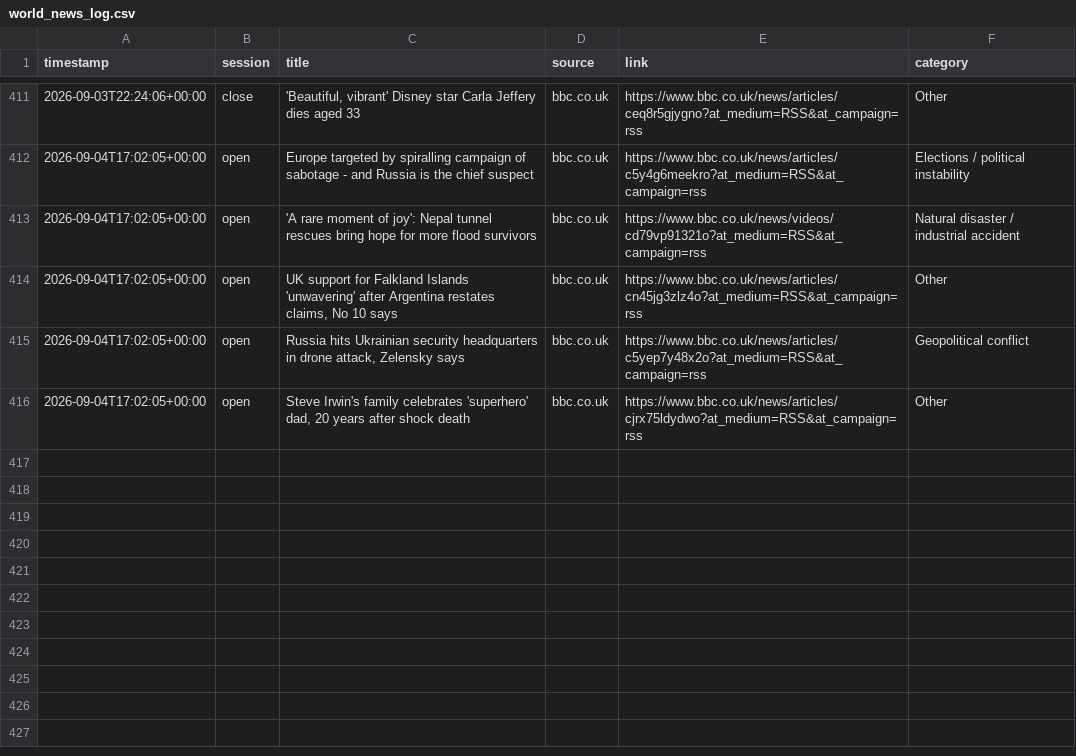
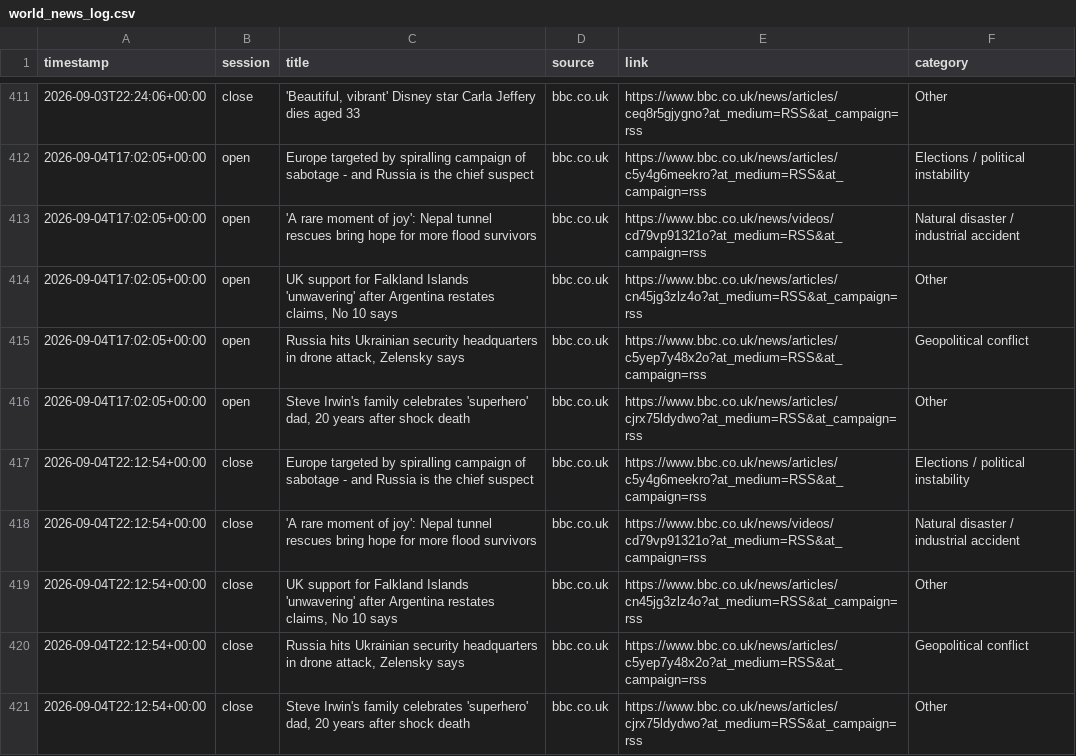
Before and after one commit to ericustayev-dot/Thecolorgreen, a CSV file: world_news_log.csv, drawn as a sheet; only a part is shown, gaps mark what is left out.

```diff
--- a/world_news_log.csv
+++ b/world_news_log.csv
@@ -416 +416,6 @@ timestamp,session,title,source,link,category
 2026-09-04T17:02:05+00:00,open,"Steve Irwin's family celebrates 'superhero' dad, 20 years after shock death",bbc.co.uk,https://www.bbc.co.uk/news/articles/cjrx75ldydwo?at_medium=RSS&at_campaign=rss,Other
+2026-09-04T22:12:54+00:00,close,Europe targeted by spiralling campaign of sabotage - and Russia is the chief suspect,bbc.co.uk,https://www.bbc.co.uk/news/articles/c5y4g6meekro?at_medium=RSS&at_campaign=rss,Elections / political instability
+2026-09-04T22:12:54+00:00,close,'A rare moment of joy': Nepal tunnel rescues bring hope for more flood survivors,bbc.co.uk,https://www.bbc.co.uk/news/videos/cd79vp91321o?at_medium=RSS&at_campaign=rss,Natural disaster / industrial accident
+2026-09-04T22:12:54+00:00,close,"UK support for Falkland Islands 'unwavering' after Argentina restates claims, No 10 says",bbc.co.uk,https://www.bbc.co.uk/news/articles/cn45jg3zlz4o?at_medium=RSS&at_campaign=rss,Other
+2026-09-04T22:12:54+00:00,close,"Russia hits Ukrainian security headquarters in drone attack, Zelensky says",bbc.co.uk,https://www.bbc.co.uk/news/articles/c5yep7y48x2o?at_medium=RSS&at_campaign=rss,Geopolitical conflict
+2026-09-04T22:12:54+00:00,close,"Steve Irwin's family celebrates 'superhero' dad, 20 years after shock death",bbc.co.uk,https://www.bbc.co.uk/news/articles/cjrx75ldydwo?at_medium=RSS&at_campaign=rss,Other
```
Also changed, not shown: commodities_history.csv, history.csv.
